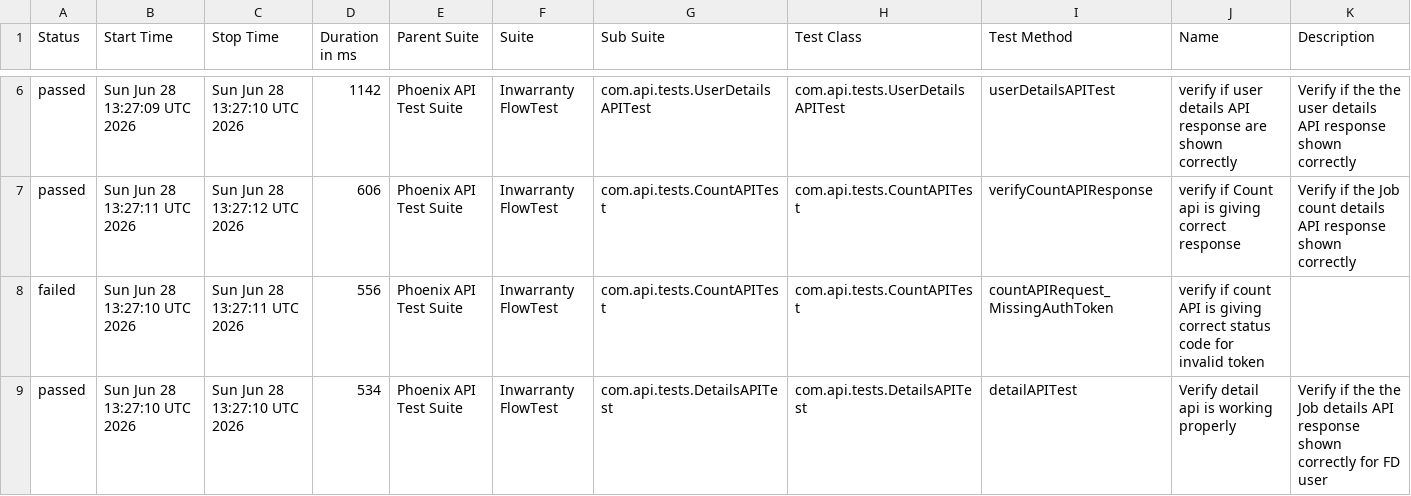
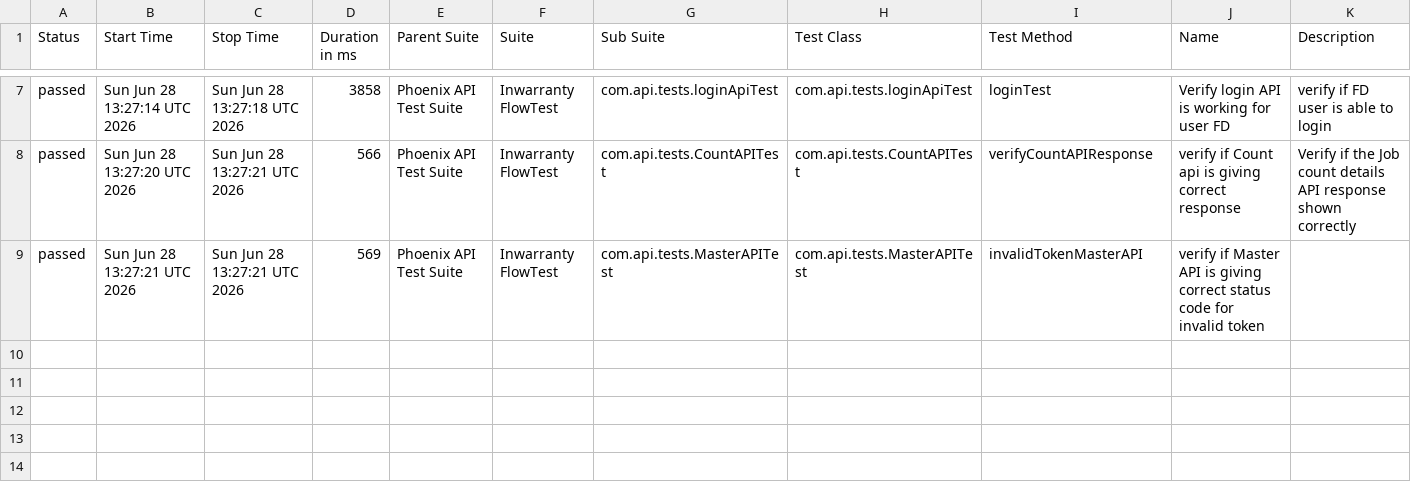
Before and after one commit to iamsourabh434/PhoenixTestAutomationFramework, a CSV file: data/suites.csv, drawn as a sheet; only a part is shown, gaps mark what is left out; the diff covers the shown part only.

```diff
--- a/data/suites.csv
+++ b/data/suites.csv
@@ -6,4 +7,3 @@
-"passed","Sun Jun 28 13:27:09 UTC 2026","Sun Jun 28 13:27:10 UTC 2026","1142","Phoenix API Test Suite","Inwarranty FlowTest","com.api.tests.UserDetailsAPITest","com.api.tests.UserDetailsAPITest","userDetailsAPITest","verify if user details API response are shown correctly","Verify if the the user details API response shown correctly"
-"passed","Sun Jun 28 13:27:11 UTC 2026","Sun Jun 28 13:27:12 UTC 2026","606","Phoenix API Test Suite","Inwarranty FlowTest","com.api.tests.CountAPITest","com.api.tests.CountAPITest","verifyCountAPIResponse","verify if Count api is giving correct response","Verify if the Job count details API response shown correctly "
-"failed","Sun Jun 28 13:27:10 UTC 2026","Sun Jun 28 13:27:11 UTC 2026","556","Phoenix API Test Suite","Inwarranty FlowTest","com.api.tests.CountAPITest","com.api.tests.CountAPITest","countAPIRequest_MissingAuthToken","verify if count API is giving correct status code for invalid token",""
-"passed","Sun Jun 28 13:27:10 UTC 2026","Sun Jun 28 13:27:10 UTC 2026","534","Phoenix API Test Suite","Inwarranty FlowTest","com.api.tests.DetailsAPITest","com.api.tests.DetailsAPITest","detailAPITest","Verify detail api is working properly","Verify if the the Job details API response shown correctly for FD user"
+"passed","Sun Jun 28 13:27:14 UTC 2026","Sun Jun 28 13:27:18 UTC 2026","3858","Phoenix API Test Suite","Inwarranty FlowTest","com.api.tests.loginApiTest","com.api.tests.loginApiTest","loginTest","Verify login API is working for user FD","verify if FD user is able to login"
+"passed","Sun Jun 28 13:27:20 UTC 2026","Sun Jun 28 13:27:21 UTC 2026","566","Phoenix API Test Suite","Inwarranty FlowTest","com.api.tests.CountAPITest","com.api.tests.CountAPITest","verifyCountAPIResponse","verify if Count api is giving correct response","Verify if the Job count details API response shown correctly "
+"passed","Sun Jun 28 13:27:21 UTC 2026","Sun Jun 28 13:27:21 UTC 2026","569","Phoenix API Test Suite","Inwarranty FlowTest","com.api.tests.MasterAPITest","com.api.tests.MasterAPITest","invalidTokenMasterAPI","verify if Master API is giving correct status code for invalid token",""
```
Also changed, not shown: 1 added row and 27 edited cells elsewhere in this file, data/behaviors.csv, 51 other files.
